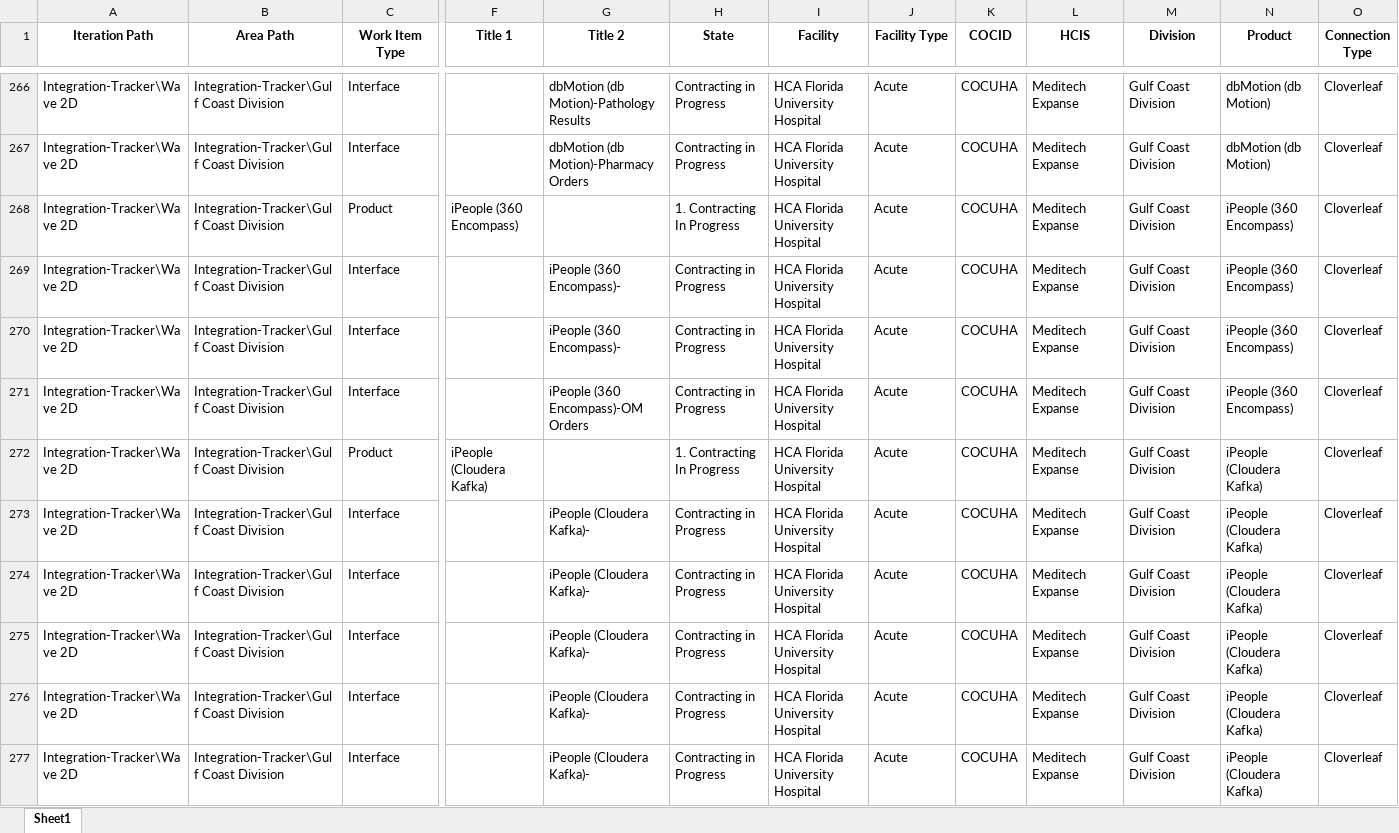
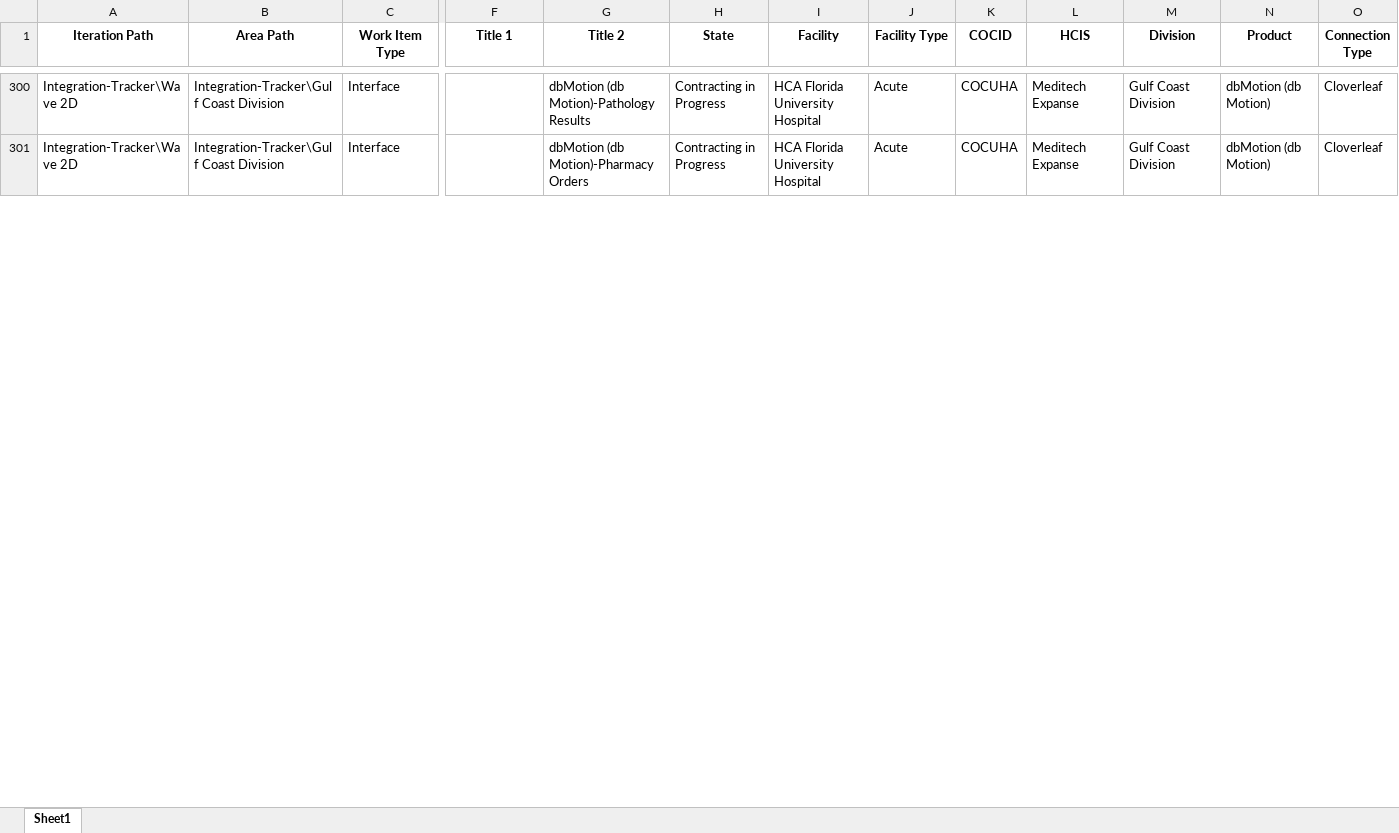
Before and after one commit to natenalT/Integrations-Automation-Program, an Excel workbook: Filtered_V3.0/COCUHA_HCA_Florida_University_Hospital.xlsx, sheet Sheet1, drawn as a sheet; only a part is shown, gaps mark what is left out; values as stored, in another font and other column widths than the file's, no borders; removed rows and columns are numbered as before the commit, all else as after; rows hold the shown columns only; the diff covers the shown part only; the diff names each change by its address in the sheet, - before the commit and + after, or states it on an @@ line.

```diff
--- a/Filtered_V3.0/COCUHA_HCA_Florida_University_Hospital.xlsx (sheet Sheet1)
+++ b/Filtered_V3.0/COCUHA_HCA_Florida_University_Hospital.xlsx (sheet Sheet1)
-row 268: Integration-Tracker\Wave 2D | Integration-Tracker\Gulf Coast Division | Product | iPeople (360 Encompass) |  | 1. Contracting In Progress | HCA Florida University Hospital | Acute | COCUHA | Meditech Expanse | Gulf Coast Division | iPeople (360 Encompass) | Cloverleaf
-row 269: Integration-Tracker\Wave 2D | Integration-Tracker\Gulf Coast Division | Interface |  | iPeople (360 Encompass)- | Contracting in Progress | HCA Florida University Hospital | Acute | COCUHA | Meditech Expanse | Gulf Coast Division | iPeople (360 Encompass) | Cloverleaf
-row 270: Integration-Tracker\Wave 2D | Integration-Tracker\Gulf Coast Division | Interface |  | iPeople (360 Encompass)- | Contracting in Progress | HCA Florida University Hospital | Acute | COCUHA | Meditech Expanse | Gulf Coast Division | iPeople (360 Encompass) | Cloverleaf
-row 271: Integration-Tracker\Wave 2D | Integration-Tracker\Gulf Coast Division | Interface |  | iPeople (360 Encompass)-OM Orders | Contracting in Progress | HCA Florida University Hospital | Acute | COCUHA | Meditech Expanse | Gulf Coast Division | iPeople (360 Encompass) | Cloverleaf
-row 272: Integration-Tracker\Wave 2D | Integration-Tracker\Gulf Coast Division | Product | iPeople (Cloudera Kafka) |  | 1. Contracting In Progress | HCA Florida University Hospital | Acute | COCUHA | Meditech Expanse | Gulf Coast Division | iPeople (Cloudera Kafka) | Cloverleaf
-row 273: Integration-Tracker\Wave 2D | Integration-Tracker\Gulf Coast Division | Interface |  | iPeople (Cloudera Kafka)- | Contracting in Progress | HCA Florida University Hospital | Acute | COCUHA | Meditech Expanse | Gulf Coast Division | iPeople (Cloudera Kafka) | Cloverleaf
-row 274: Integration-Tracker\Wave 2D | Integration-Tracker\Gulf Coast Division | Interface |  | iPeople (Cloudera Kafka)- | Contracting in Progress | HCA Florida University Hospital | Acute | COCUHA | Meditech Expanse | Gulf Coast Division | iPeople (Cloudera Kafka) | Cloverleaf
-row 275: Integration-Tracker\Wave 2D | Integration-Tracker\Gulf Coast Division | Interface |  | iPeople (Cloudera Kafka)- | Contracting in Progress | HCA Florida University Hospital | Acute | COCUHA | Meditech Expanse | Gulf Coast Division | iPeople (Cloudera Kafka) | Cloverleaf
-row 276: Integration-Tracker\Wave 2D | Integration-Tracker\Gulf Coast Division | Interface |  | iPeople (Cloudera Kafka)- | Contracting in Progress | HCA Florida University Hospital | Acute | COCUHA | Meditech Expanse | Gulf Coast Division | iPeople (Cloudera Kafka) | Cloverleaf
-row 277: Integration-Tracker\Wave 2D | Integration-Tracker\Gulf Coast Division | Interface |  | iPeople (Cloudera Kafka)- | Contracting in Progress | HCA Florida University Hospital | Acute | COCUHA | Meditech Expanse | Gulf Coast Division | iPeople (Cloudera Kafka) | Cloverleaf
```
Also changed, not shown: 43 added rows, 43 removed rows and 36 edited cells elsewhere in this sheet, Filtered_V3.0/COCCL_HoustonClearLake.xlsx, Filtered_V3.0/COCHRA_HCA_Florida_Highlands_Hospital.xlsx, 9 other files.
